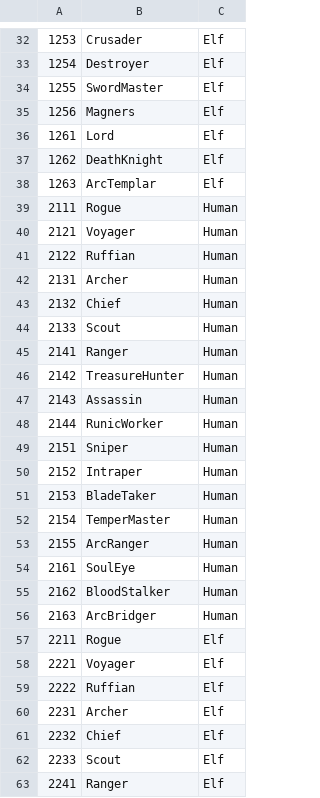
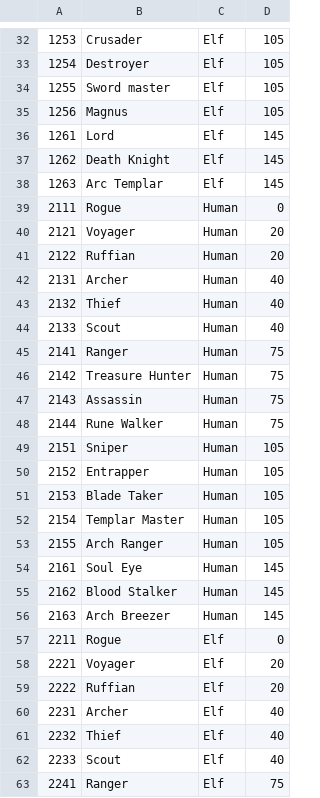
Before and after one commit to Two-In-A-Million/Luna-CLC, a CSV file: script/CSV/job_list.csv, drawn as a sheet; only a part is shown, gaps mark what is left out; the diff covers the shown part only; the diff names each change by its address in the sheet, - before the commit and + after, or states it on an @@ line.

Commit message:
add get-job-list, add level column in job_list

```diff
--- a/script/CSV/job_list.csv
+++ b/script/CSV/job_list.csv
+column D, rows 32-63: 105 | 105 | 105 | 105 | 145 | 145 | 145 | 0 | 20 | 20 | 40 | 40 | 40 | 75 | 75 | 75 | 75 | 105 | 105 | 105 | 105 | 105 | 145 | 145 | 145 | 0 | 20 | 20 | 40 | 40 | 40 | 75
-B34: SwordMaster
+B34: Sword master
-B35: Magners
+B35: Magnus
-B37: DeathKnight
+B37: Death Knight
-B38: ArcTemplar
+B38: Arc Templar
-B43: Chief
+B43: Thief
-B46: TreasureHunter
+B46: Treasure Hunter
-B48: RunicWorker
+B48: Rune Walker
-B50: Intraper
+B50: Entrapper
-B51: BladeTaker
+B51: Blade Taker
-B52: TemperMaster
+B52: Templar Master
-B53: ArcRanger
+B53: Arch Ranger
-B54: SoulEye
+B54: Soul Eye
-B55: BloodStalker
+B55: Blood Stalker
-B56: ArcBridger
+B56: Arch Breezer
-B61: Chief
+B61: Thief
```
Also changed, not shown: 28 edited cells elsewhere in this file, 2 other files.
